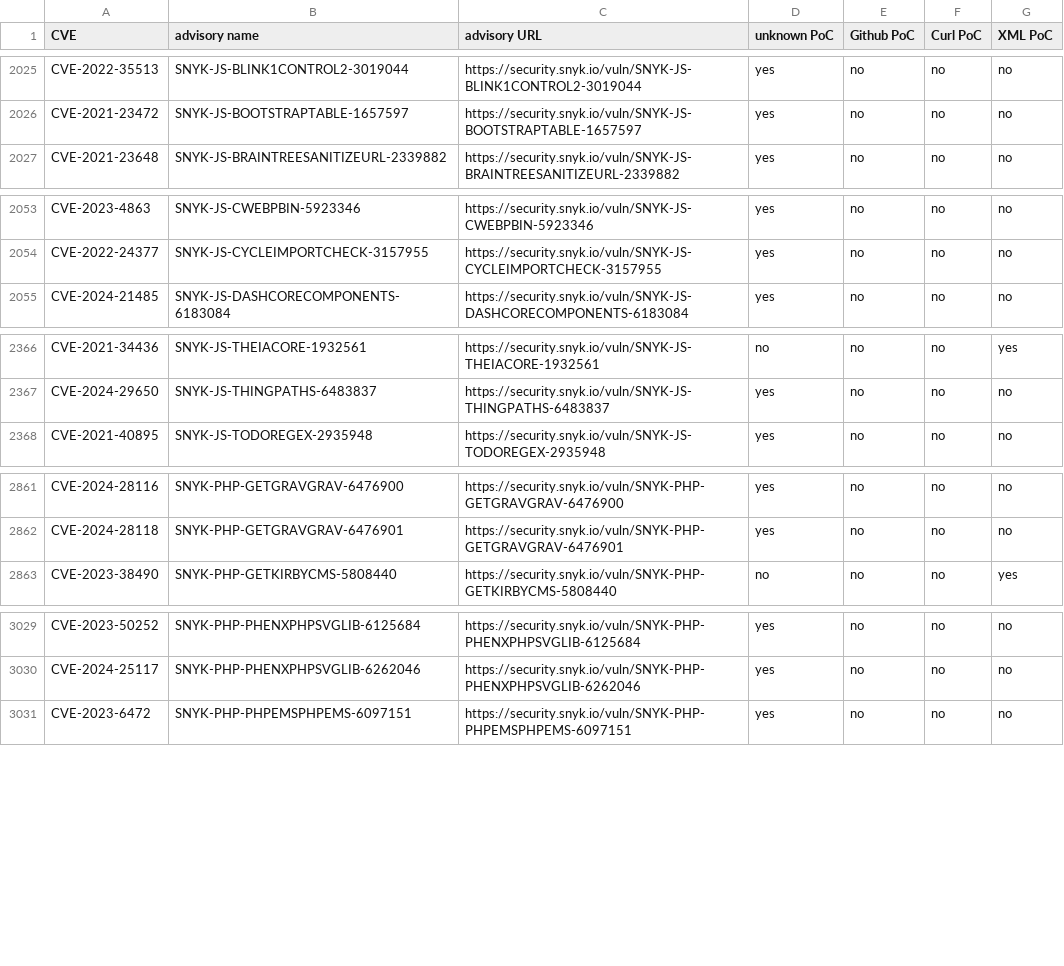
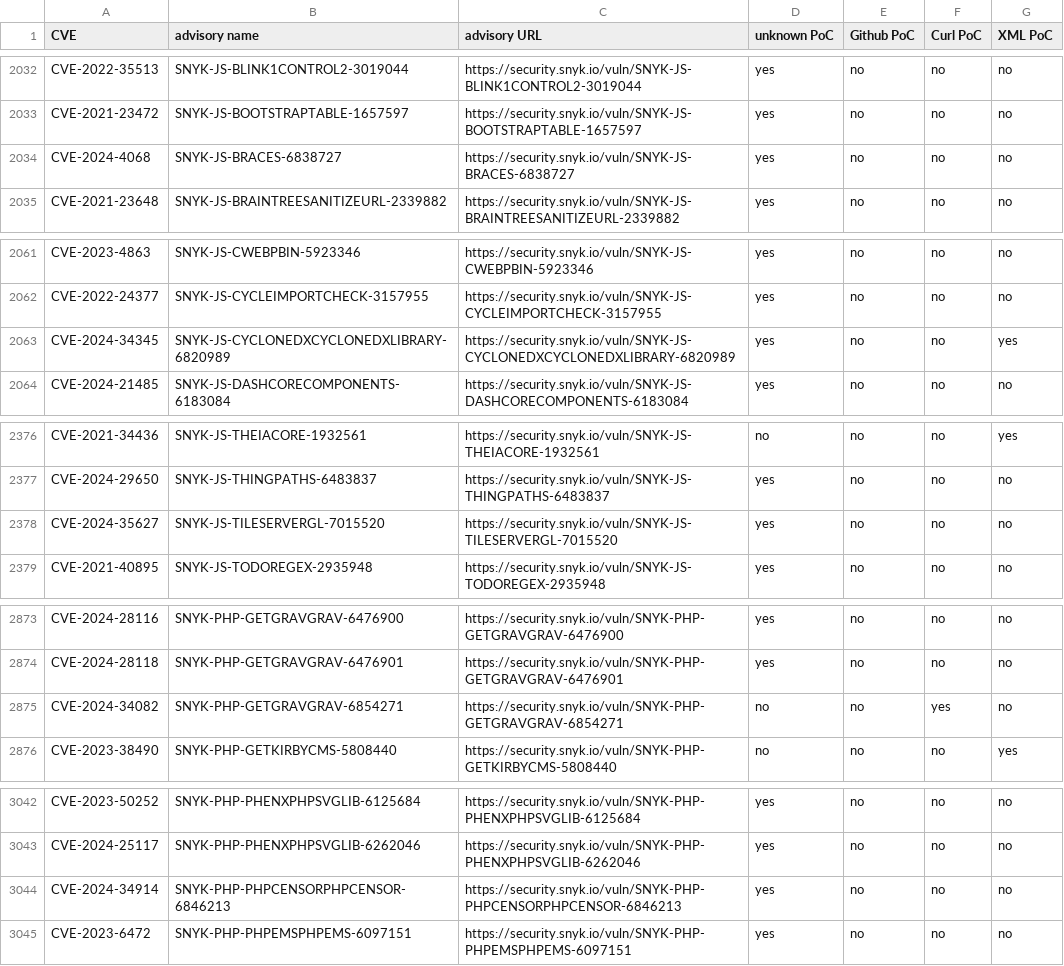
Before and after one commit to e-m-b-a/emba, a CSV file: config/Snyk_PoC_results.csv, drawn as a sheet; only a part is shown, gaps mark what is left out; the diff covers the shown part only.

Commit message:
Update Snyk database

```diff
--- a/config/Snyk_PoC_results.csv
+++ b/config/Snyk_PoC_results.csv
@@ -2026,2 +2033,3 @@ CVE-2022-35513;SNYK-JS-BLINK1CONTROL2-3019044;https://security.snyk.io/vuln/SNYK
 CVE-2021-23472;SNYK-JS-BOOTSTRAPTABLE-1657597;https://security.snyk.io/vuln/SNYK-JS-BOOTSTRAPTABLE-1657597;yes;no;no;no;
+CVE-2024-4068;SNYK-JS-BRACES-6838727;https://security.snyk.io/vuln/SNYK-JS-BRACES-6838727;yes;no;no;no;
 CVE-2021-23648;SNYK-JS-BRAINTREESANITIZEURL-2339882;https://security.snyk.io/vuln/SNYK-JS-BRAINTREESANITIZEURL-2339882;yes;no;no;no;
@@ -2054,2 +2062,3 @@ CVE-2023-4863;SNYK-JS-CWEBPBIN-5923346;https://security.snyk.io/vuln/SNYK-JS-CWE
 CVE-2022-24377;SNYK-JS-CYCLEIMPORTCHECK-3157955;https://security.snyk.io/vuln/SNYK-JS-CYCLEIMPORTCHECK-3157955;yes;no;no;no;
+CVE-2024-34345;SNYK-JS-CYCLONEDXCYCLONEDXLIBRARY-6820989;https://security.snyk.io/vuln/SNYK-JS-CYCLONEDXCYCLONEDXLIBRARY-6820989;yes;no;no;yes;
 CVE-2024-21485;SNYK-JS-DASHCORECOMPONENTS-6183084;https://security.snyk.io/vuln/SNYK-JS-DASHCORECOMPONENTS-6183084;yes;no;no;no;
@@ -2367,2 +2377,3 @@ CVE-2021-34436;SNYK-JS-THEIACORE-1932561;https://security.snyk.io/vuln/SNYK-JS-T
 CVE-2024-29650;SNYK-JS-THINGPATHS-6483837;https://security.snyk.io/vuln/SNYK-JS-THINGPATHS-6483837;yes;no;no;no;
+CVE-2024-35627;SNYK-JS-TILESERVERGL-7015520;https://security.snyk.io/vuln/SNYK-JS-TILESERVERGL-7015520;yes;no;no;no;
 CVE-2021-40895;SNYK-JS-TODOREGEX-2935948;https://security.snyk.io/vuln/SNYK-JS-TODOREGEX-2935948;yes;no;no;no;
@@ -2862,2 +2874,3 @@ CVE-2024-28116;SNYK-PHP-GETGRAVGRAV-6476900;https://security.snyk.io/vuln/SNYK-P
 CVE-2024-28118;SNYK-PHP-GETGRAVGRAV-6476901;https://security.snyk.io/vuln/SNYK-PHP-GETGRAVGRAV-6476901;yes;no;no;no;
+CVE-2024-34082;SNYK-PHP-GETGRAVGRAV-6854271;https://security.snyk.io/vuln/SNYK-PHP-GETGRAVGRAV-6854271;no;no;yes;no;
 CVE-2023-38490;SNYK-PHP-GETKIRBYCMS-5808440;https://security.snyk.io/vuln/SNYK-PHP-GETKIRBYCMS-5808440;no;no;no;yes;
@@ -3030,2 +3043,3 @@ CVE-2023-50252;SNYK-PHP-PHENXPHPSVGLIB-6125684;https://security.snyk.io/vuln/SNY
 CVE-2024-25117;SNYK-PHP-PHENXPHPSVGLIB-6262046;https://security.snyk.io/vuln/SNYK-PHP-PHENXPHPSVGLIB-6262046;yes;no;no;no;
+CVE-2024-34914;SNYK-PHP-PHPCENSORPHPCENSOR-6846213;https://security.snyk.io/vuln/SNYK-PHP-PHPCENSORPHPCENSOR-6846213;yes;no;no;no;
 CVE-2023-6472;SNYK-PHP-PHPEMSPHPEMS-6097151;https://security.snyk.io/vuln/SNYK-PHP-PHPEMSPHPEMS-6097151;yes;no;no;no;
```
Also changed, not shown: 15 added rows, 1 removed row, 17 moved rows and 1 edited cell elsewhere in this file.
